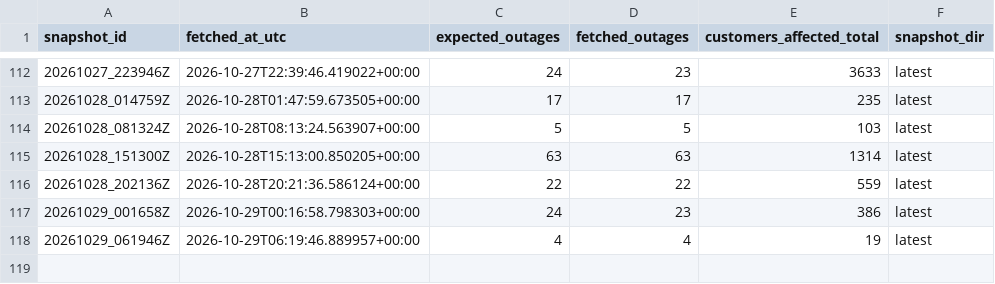
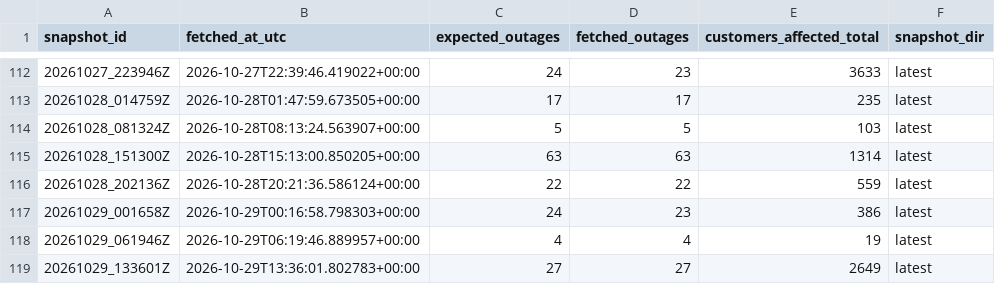
Before and after one commit to Nyu13/bc-hydro-vegetation-risk-demo-public, a CSV file: data/archives/hydro_one_outages/archive_index.csv, drawn as a sheet; only a part is shown, gaps mark what is left out; the diff names each change by its address in the sheet, - before the commit and + after, or states it on an @@ line.

```diff
--- a/data/archives/hydro_one_outages/archive_index.csv
+++ b/data/archives/hydro_one_outages/archive_index.csv
+row 119: 20261029_133601Z | 2026-10-29T13:36:01.802783+00:00 | 27 | 27 | 2649 | latest
```
Also changed, not shown: 9 other files.
